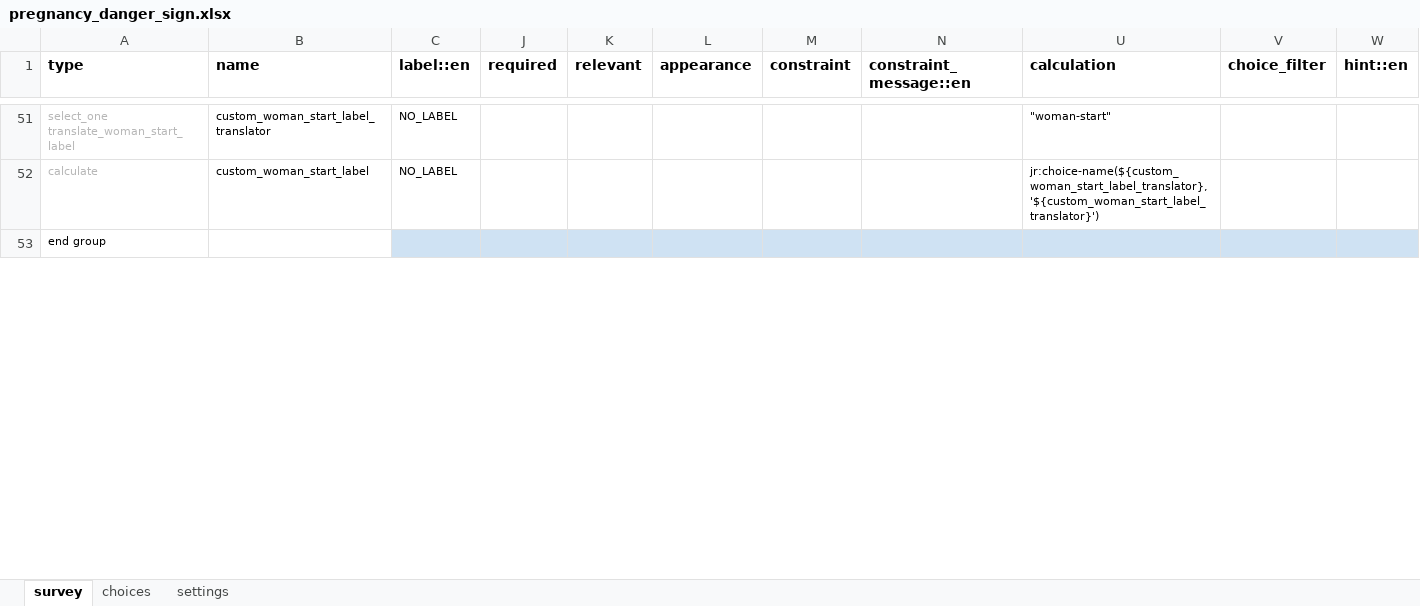
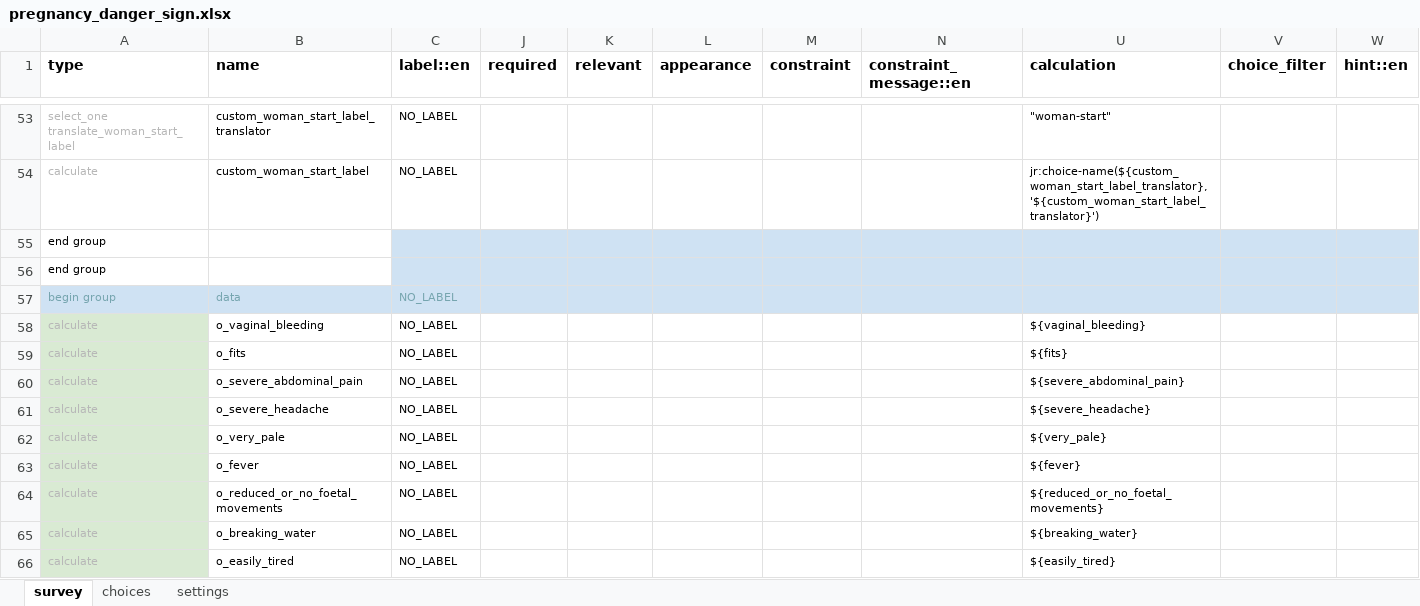
Before and after one commit to medic/cht-core, an Excel workbook: config/default/forms/app/pregnancy_danger_sign.xlsx, sheet survey, drawn as a sheet; only a part is shown, gaps mark what is left out; values as stored, in another font and other column widths than the file's, no borders; charts and pictures and conditional formats not drawn; rows hold the shown columns only; the diff covers the shown part only; the diff names each change by its address in the sheet, - before the commit and + after, or states it on an @@ line.

Commit message:
Added and modified analytics (data) fields in various forms, adding and modifying tests too

```diff
--- a/config/default/forms/app/pregnancy_danger_sign.xlsx (sheet survey)
+++ b/config/default/forms/app/pregnancy_danger_sign.xlsx (sheet survey)
+row 56: end group
+row 57: begin group | data | NO_LABEL
+row 58: calculate | o_vaginal_bleeding | NO_LABEL |  |  |  |  |  | ${vaginal_bleeding}
+row 59: calculate | o_fits | NO_LABEL |  |  |  |  |  | ${fits}
+row 60: calculate | o_severe_abdominal_pain | NO_LABEL |  |  |  |  |  | ${severe_abdominal_pain}
+row 61: calculate | o_severe_headache | NO_LABEL |  |  |  |  |  | ${severe_headache}
+row 62: calculate | o_very_pale | NO_LABEL |  |  |  |  |  | ${very_pale}
+row 63: calculate | o_fever | NO_LABEL |  |  |  |  |  | ${fever}
+row 64: calculate | o_reduced_or_no_foetal_movements | NO_LABEL |  |  |  |  |  | ${reduced_or_no_foetal_movements}
+row 65: calculate | o_breaking_water | NO_LABEL |  |  |  |  |  | ${breaking_water}
+row 66: calculate | o_easily_tired | NO_LABEL |  |  |  |  |  | ${easily_tired}
```
Also changed, not shown: 11 added rows and cell formats elsewhere in this sheet, sheet settings, config/default/forms/app/pregnancy.xlsx, config/default/forms/app/pregnancy_danger_sign_follow_up.xlsx, 11 other files.
